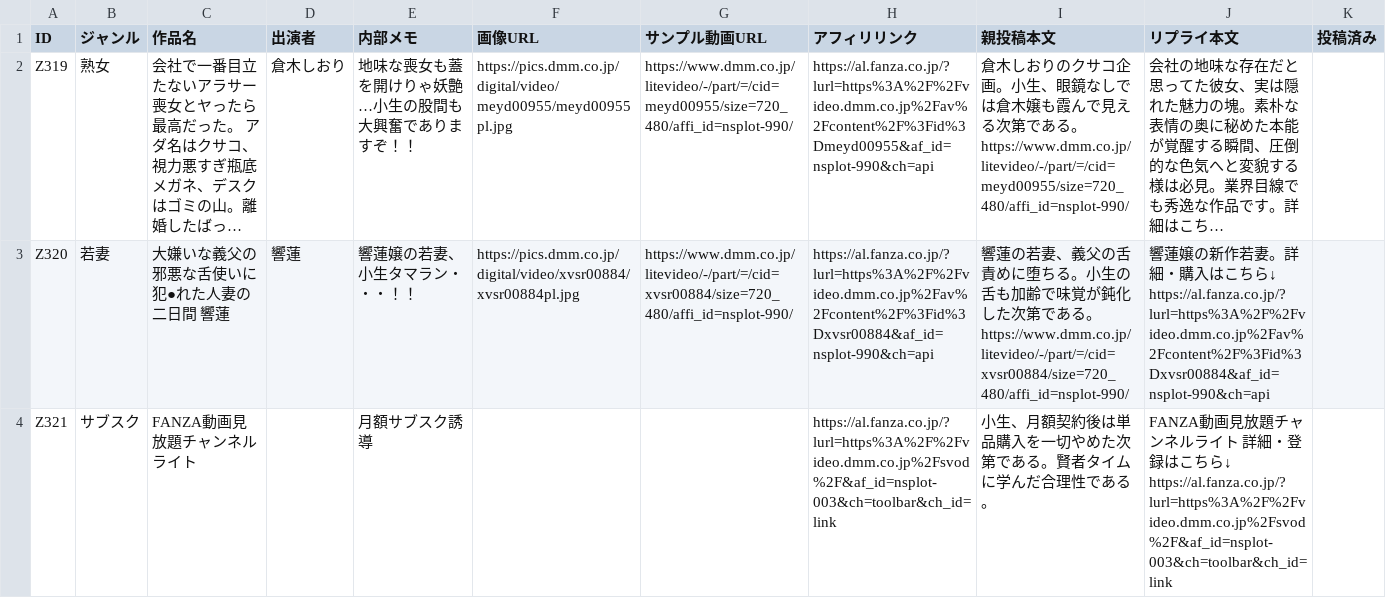
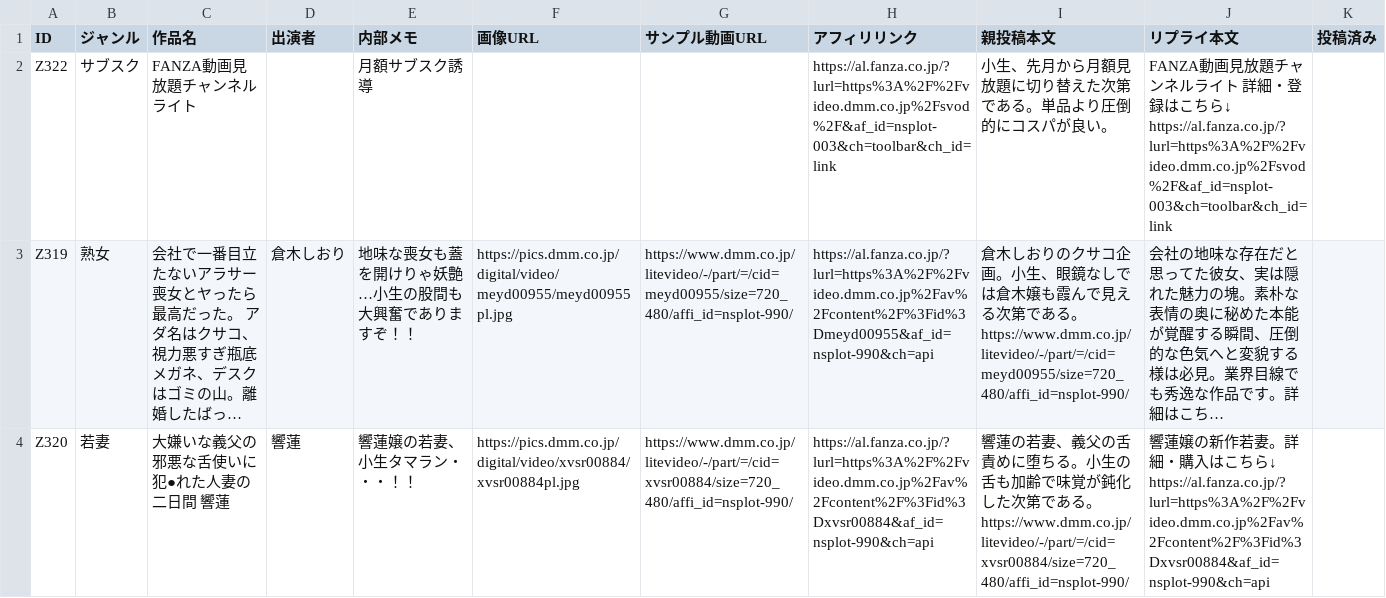
Before and after one commit to 57caine/57hustler, a CSV file: data/zassou-stock.csv, drawn as a sheet; only a part is shown; the shorter side is filled out with more unchanged rows; long unchanged cells end in …; ↵ is a line break in a cell; the diff names each change by its address in the sheet, - before the commit and + after, or states it on an @@ line.

```diff
--- a/data/zassou-stock.csv
+++ b/data/zassou-stock.csv
+row 2: Z322 | サブスク | FANZA動画見放題チャンネルライト |  | 月額サブスク誘導 |  |  | https://al.fanza.co.jp/?lurl=https%3A%2F%2Fvideo.dmm.co.jp%2Fsvod%2F&af_id=nsplot-003&ch=toolbar&ch_id=link | 小生、先月から月額見放題に切り替えた次第である。単品より圧倒的にコスパが良い。 | FANZA動画見放題チャンネルライト 詳細・登録はこちら↓ ↵ https://al.fanza.co.jp/?lurl=https%3A%2F%2Fvideo.dmm.co.jp%2Fsvod%2F&af_id=nsplot-003&ch=toolbar&ch_id=link
```
Also changed, not shown: 1 other file.
